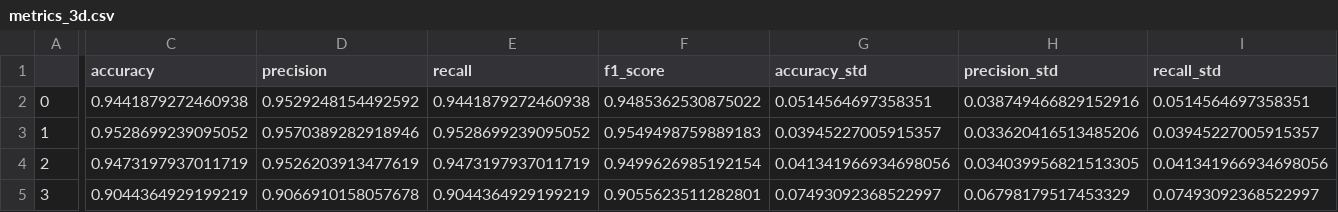
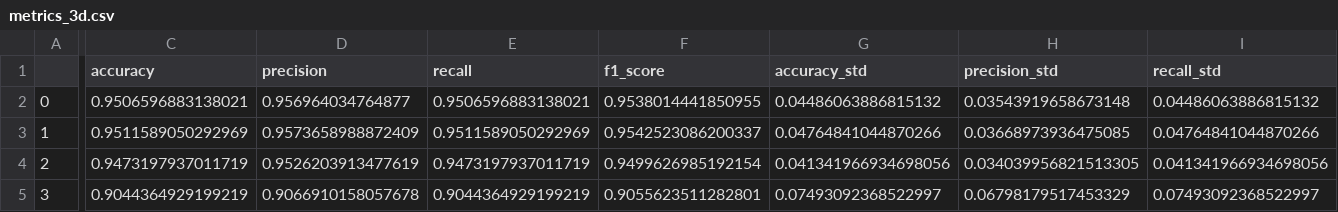
Before and after one commit to davej23/attention-mechanism-unet, a CSV file: metrics/metrics_3d.csv, drawn as a sheet; only a part is shown, gaps mark what is left out; the diff names each change by its address in the sheet, - before the commit and + after, or states it on an @@ line.

```diff
--- a/metrics/metrics_3d.csv
+++ b/metrics/metrics_3d.csv
-C2 (accuracy): 0.9441879272460938
+C2 (accuracy): 0.9506596883138021
-D2 (precision): 0.9529248154492592
+D2 (precision): 0.956964034764877
-E2 (recall): 0.9441879272460938
+E2 (recall): 0.9506596883138021
-F2 (f1_score): 0.9485362530875022
+F2 (f1_score): 0.9538014441850955
-G2 (accuracy_std): 0.0514564697358351
+G2 (accuracy_std): 0.04486063886815132
-H2 (precision_std): 0.038749466829152916
+H2 (precision_std): 0.03543919658673148
-I2 (recall_std): 0.0514564697358351
+I2 (recall_std): 0.04486063886815132
-C3 (accuracy): 0.9528699239095052
+C3 (accuracy): 0.9511589050292969
-D3 (precision): 0.9570389282918946
+D3 (precision): 0.9573658988872409
-E3 (recall): 0.9528699239095052
+E3 (recall): 0.9511589050292969
-F3 (f1_score): 0.9549498759889183
+F3 (f1_score): 0.9542523086200337
-G3 (accuracy_std): 0.03945227005915357
+G3 (accuracy_std): 0.04764841044870266
-H3 (precision_std): 0.033620416513485206
+H3 (precision_std): 0.03668973936475085
-I3 (recall_std): 0.03945227005915357
+I3 (recall_std): 0.04764841044870266
```
Also changed, not shown: metrics/metrics_4d_amazon.csv, metrics/metrics_4d_amazon_on_atlantic.csv, 4 other files.
